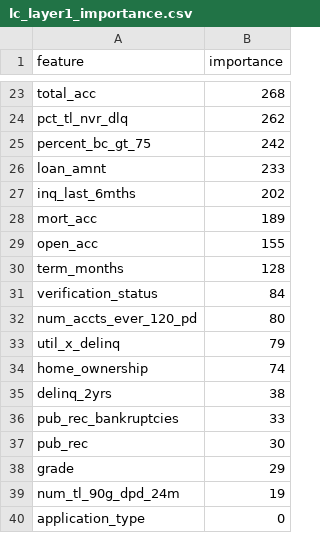
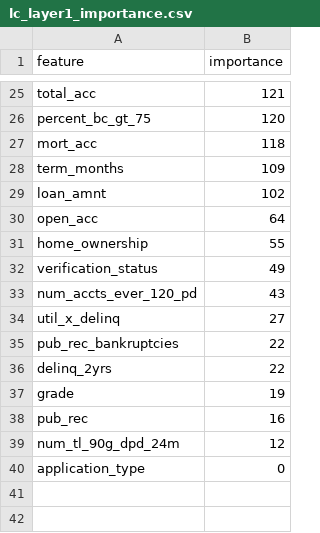
Before and after one commit to Baski-Pi/creditpulse-idbi, a CSV file: data/processed/lc_layer1_importance.csv, drawn as a sheet; only a part is shown, gaps mark what is left out; removed rows and columns are numbered as before the commit, all else as after; the diff covers the shown part only; the diff names each change by its address in the sheet, - before the commit and + after, or states it on an @@ line.

```diff
--- a/data/processed/lc_layer1_importance.csv
+++ b/data/processed/lc_layer1_importance.csv
-B25 (importance): 268
+B25 (importance): 121
-row 24: pct_tl_nvr_dlq | 262
-B26 (importance): 242
+B26 (importance): 120
-row 26: loan_amnt | 233
-row 27: inq_last_6mths | 202
-B27 (importance): 189
+B27 (importance): 118
-row 29: open_acc | 155
-B28 (importance): 128
+B28 (importance): 109
+row 29: loan_amnt | 102
+row 30: open_acc | 64
+row 31: home_ownership | 55
-B32 (importance): 84
+B32 (importance): 49
-B33 (importance): 80
+B33 (importance): 43
-B34 (importance): 79
+B34 (importance): 27
-row 34: home_ownership | 74
-row 35: delinq_2yrs | 38
-B35 (importance): 33
+B35 (importance): 22
-row 37: pub_rec | 30
+row 36: delinq_2yrs | 22
-B37 (importance): 29
+B37 (importance): 19
+row 38: pub_rec | 16
-B39 (importance): 19
+B39 (importance): 12
```
Also changed, not shown: 11 added rows, 9 removed rows and 12 edited cells elsewhere in this file, data/processed/uci_feature_importance.csv, 12 other files.
